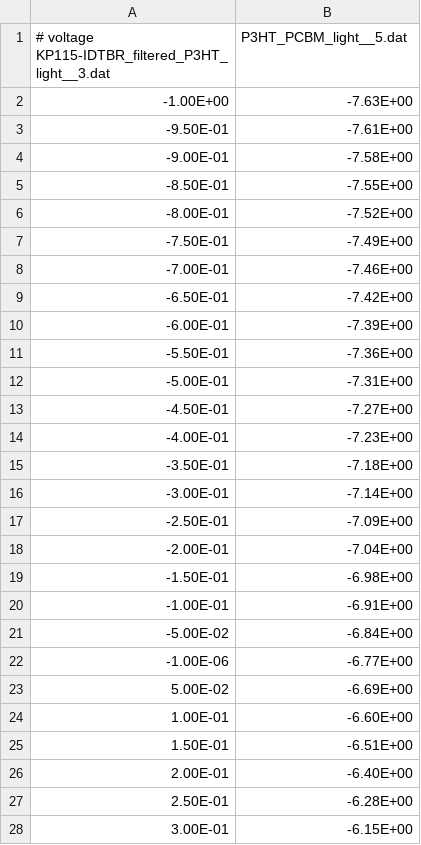
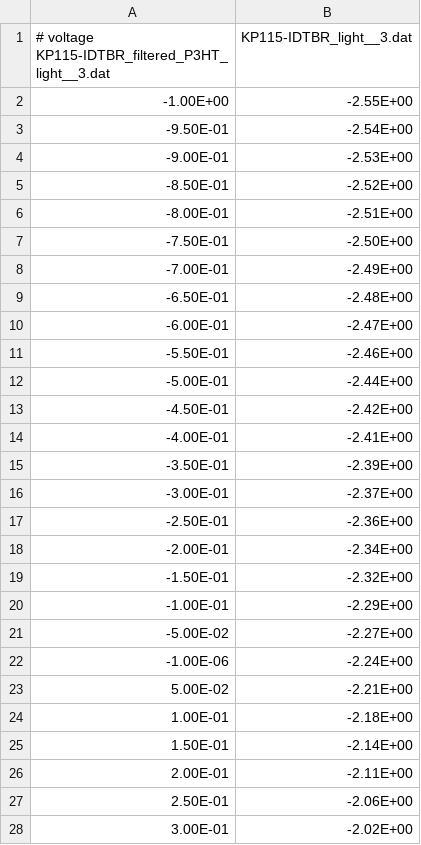
Before and after one commit to JulianKauth/JV-Analysis, a CSV file: jv-kp115idtbr-filtered.csv, drawn as a sheet; only a part is shown; the diff covers the shown part only.

```diff
--- a/jv-kp115idtbr-filtered.csv
+++ b/jv-kp115idtbr-filtered.csv
@@ -1,28 +1,28 @@
-# voltage   KP115-IDTBR_filtered_P3HT_light__3.dat	P3HT_PCBM_light__5.dat
--1.00E+00	-7.63E+00
--9.50E-01	-7.61E+00
--9.00E-01	-7.58E+00
--8.50E-01	-7.55E+00
--8.00E-01	-7.52E+00
--7.50E-01	-7.49E+00
--7.00E-01	-7.46E+00
--6.50E-01	-7.42E+00
--6.00E-01	-7.39E+00
--5.50E-01	-7.36E+00
--5.00E-01	-7.31E+00
--4.50E-01	-7.27E+00
--4.00E-01	-7.23E+00
--3.50E-01	-7.18E+00
--3.00E-01	-7.14E+00
--2.50E-01	-7.09E+00
--2.00E-01	-7.04E+00
--1.50E-01	-6.98E+00
--1.00E-01	-6.91E+00
--5.00E-02	-6.84E+00
--1.00E-06	-6.77E+00
-5.00E-02	-6.69E+00
-1.00E-01	-6.60E+00
-1.50E-01	-6.51E+00
-2.00E-01	-6.40E+00
-2.50E-01	-6.28E+00
-3.00E-01	-6.15E+00
+# voltage   KP115-IDTBR_filtered_P3HT_light__3.dat	KP115-IDTBR_light__3.dat
+-1.00E+00	-2.55E+00
+-9.50E-01	-2.54E+00
+-9.00E-01	-2.53E+00
+-8.50E-01	-2.52E+00
+-8.00E-01	-2.51E+00
+-7.50E-01	-2.50E+00
+-7.00E-01	-2.49E+00
+-6.50E-01	-2.48E+00
+-6.00E-01	-2.47E+00
+-5.50E-01	-2.46E+00
+-5.00E-01	-2.44E+00
+-4.50E-01	-2.42E+00
+-4.00E-01	-2.41E+00
+-3.50E-01	-2.39E+00
+-3.00E-01	-2.37E+00
+-2.50E-01	-2.36E+00
+-2.00E-01	-2.34E+00
+-1.50E-01	-2.32E+00
+-1.00E-01	-2.29E+00
+-5.00E-02	-2.27E+00
+-1.00E-06	-2.24E+00
+5.00E-02	-2.21E+00
+1.00E-01	-2.18E+00
+1.50E-01	-2.14E+00
+2.00E-01	-2.11E+00
+2.50E-01	-2.06E+00
+3.00E-01	-2.02E+00
```
Also changed, not shown: 13 edited cells elsewhere in this file, jv-kp115idtbr.csv, 2 other files.
